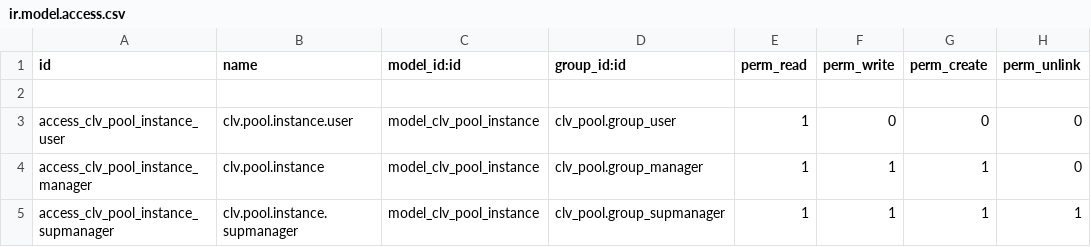
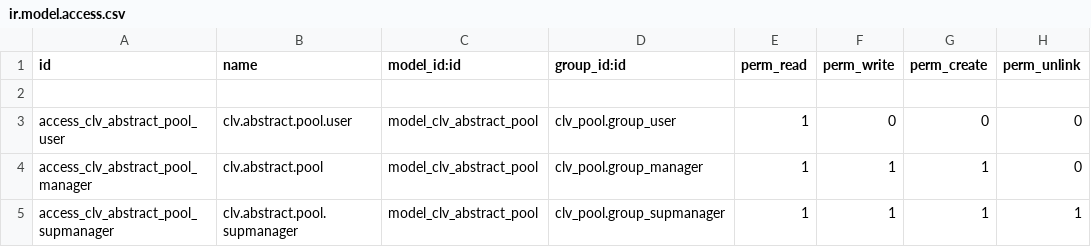
Before and after one commit to MostlyOpen/clvsol_odoo_addons, a CSV file: clv_pool/security/ir.model.access.csv, drawn as a sheet.

Commit message:
[REF] clv_pool

```diff
--- a/clv_pool/security/ir.model.access.csv
+++ b/clv_pool/security/ir.model.access.csv
@@ -2,4 +2,4 @@ id,name,model_id:id,group_id:id,perm_read,perm_write,perm_create,perm_unlink
 
-access_clv_pool_instance_user,clv.pool.instance.user,model_clv_pool_instance,clv_pool.group_user,1,0,0,0
-access_clv_pool_instance_manager,clv.pool.instance,model_clv_pool_instance,clv_pool.group_manager,1,1,1,0
-access_clv_pool_instance_supmanager,clv.pool.instance.supmanager,model_clv_pool_instance,clv_pool.group_supmanager,1,1,1,1
+access_clv_abstract_pool_user,clv.abstract.pool.user,model_clv_abstract_pool,clv_pool.group_user,1,0,0,0
+access_clv_abstract_pool_manager,clv.abstract.pool,model_clv_abstract_pool,clv_pool.group_manager,1,1,1,0
+access_clv_abstract_pool_supmanager,clv.abstract.pool.supmanager,model_clv_abstract_pool,clv_pool.group_supmanager,1,1,1,1
```
Also changed, not shown: 7 other files.
